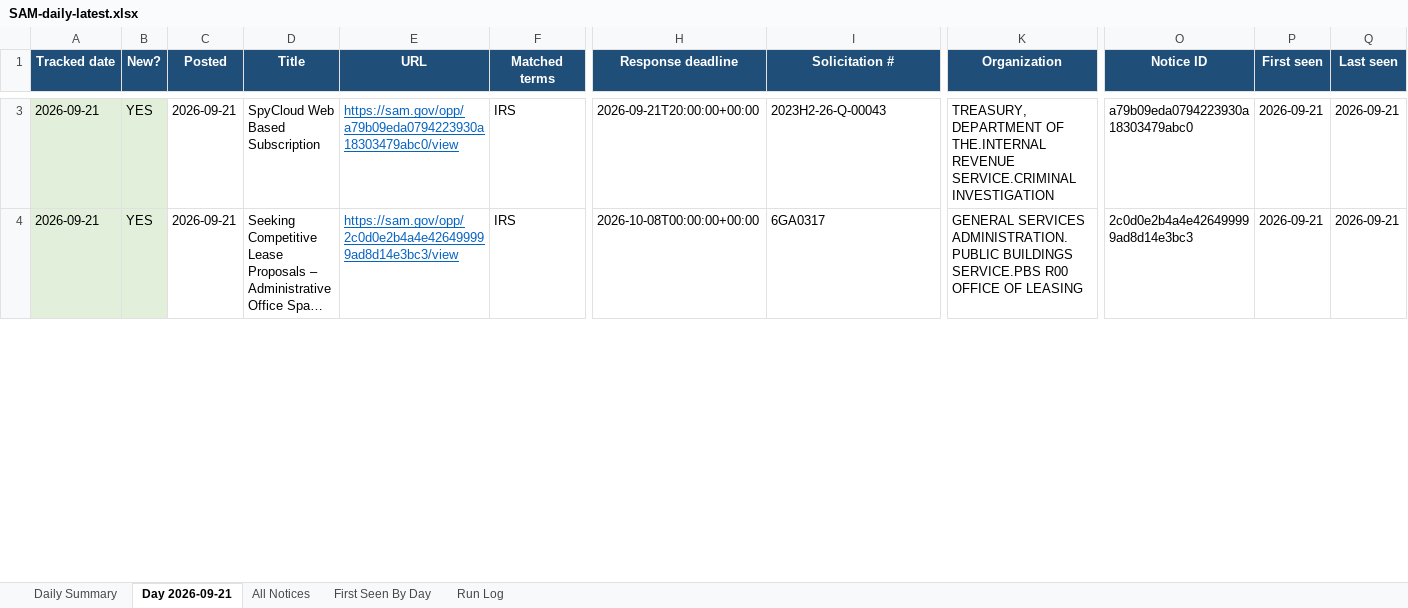
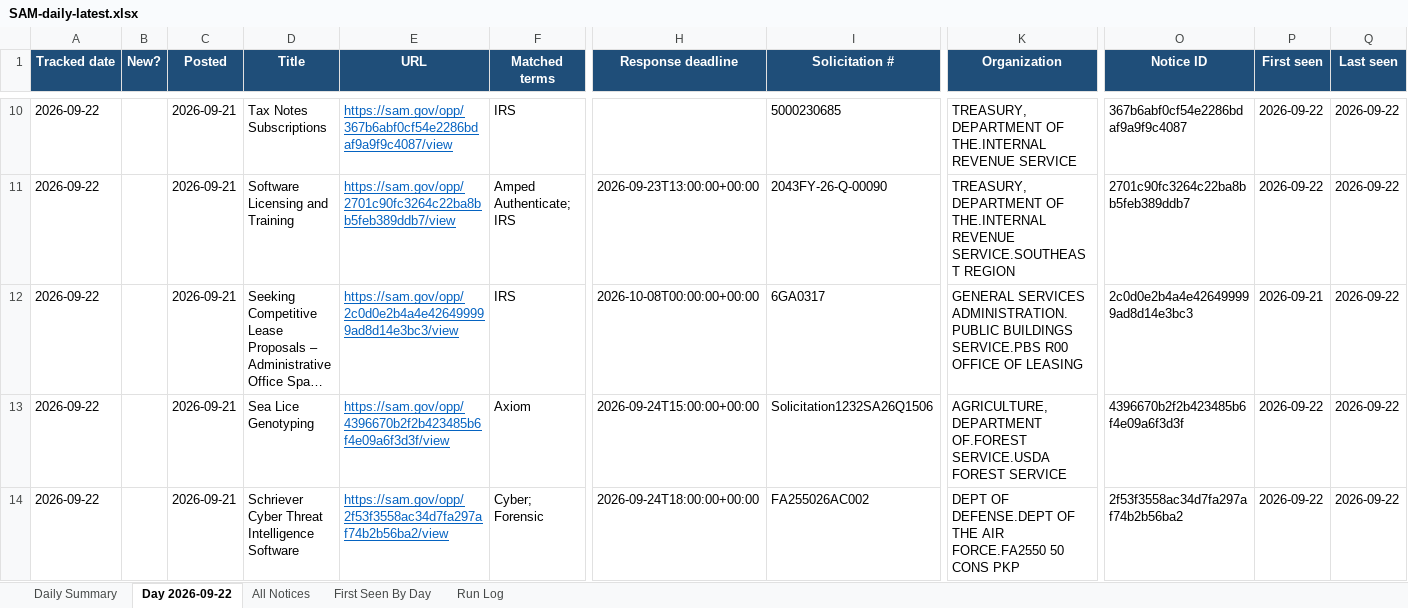
Before and after one commit to biscuitdh/44aa9566-3f78-4f70-9255-8cc9b8d7e019, an Excel workbook: docs/v/SAM-daily-latest.xlsx, sheet Day 2026-09-22, drawn as a sheet; only a part is shown, gaps mark what is left out; long unchanged cells end in …; values as stored, in another font and other column widths than the file's, no borders; addresses are those after the commit; rows hold the shown columns only; the diff covers the shown part only; the diff names each change by its address in the sheet, - before the commit and + after, or states it on an @@ line.

```diff
--- a/docs/v/SAM-daily-latest.xlsx (sheet Day 2026-09-22)
+++ b/docs/v/SAM-daily-latest.xlsx (sheet Day 2026-09-22)
-sheet tab: Day 2026-09-21
+sheet tab: Day 2026-09-22
+row 10: 2026-09-22 |  | 2026-09-21 | Tax Notes Subscriptions | https://sam.gov/opp/367b6abf0cf54e2286bdaf9a9f9c4087/view | IRS |  | 5000230685 | TREASURY, DEPARTMENT OF THE.INTERNAL REVENUE SERVICE | 367b6abf0cf54e2286bdaf9a9f9c4087 | 2026-09-22 | 2026-09-22
-A11:A12 (Tracked date): 2026-09-21
+A11:A12 (Tracked date): 2026-09-22
-A11:B12 fill: #E2EFDA
+A11:B12 fill: none
-B11:B12 (New?): YES
+B11:B12 (New?): (empty)
-D11 (Title): SpyCloud Web Based Subscription
+D11 (Title): Software Licensing and Training
-E11 (URL): https://sam.gov/opp/a79b09eda0794223930a18303479abc0/view
+E11 (URL): https://sam.gov/opp/2701c90fc3264c22ba8bb5feb389ddb7/view
-F11 (Matched terms): IRS
+F11 (Matched terms): Amped Authenticate; IRS
-H11 (Response deadline): 2026-09-21T20:00:00+00:00
+H11 (Response deadline): 2026-09-23T13:00:00+00:00
-I11 (Solicitation #): 2023H2-26-Q-00043
+I11 (Solicitation #): 2043FY-26-Q-00090
-K11 (Organization): …THE.INTERNAL REVENUE SERVICE.CRIMINAL INVESTIGATION
+K11 (Organization): …THE.INTERNAL REVENUE SERVICE.SOUTHEAST REGION
-O11 (Notice ID): a79b09eda0794223930a18303479abc0
+O11 (Notice ID): 2701c90fc3264c22ba8bb5feb389ddb7
-P11 (First seen): 2026-09-21
+P11 (First seen): 2026-09-22
-Q11:Q12 (Last seen): 2026-09-21
+Q11:Q12 (Last seen): 2026-09-22
+row 13: 2026-09-22 |  | 2026-09-21 | Sea Lice Genotyping | https://sam.gov/opp/4396670b2f2b423485b6f4e09a6f3d3f/view | Axiom | 2026-09-24T15:00:00+00:00 | Solicitation1232SA26Q1506 | AGRICULTURE, DEPARTMENT OF.FOREST SERVICE.USDA FOREST SERVICE | 4396670b2f2b423485b6f4e09a6f3d3f | 2026-09-22 | 2026-09-22
+row 14: 2026-09-22 |  | 2026-09-21 | Schriever Cyber Threat Intelligence Software | https://sam.gov/opp/2f53f3558ac34d7fa297af74b2b56ba2/view | Cyber; Forensic | 2026-09-24T18:00:00+00:00 | FA255026AC002 | DEPT OF DEFENSE.DEPT OF THE AIR FORCE.FA2550 50 CONS PKP | 2f53f3558ac34d7fa297af74b2b56ba2 | 2026-09-22 | 2026-09-22
```
Also changed, not shown: 10 added rows, 11 removed rows, 95 edited cells and cell formats elsewhere in this sheet, sheet All Notices, sheet First Seen By Day, sheet Run Log, sheet Daily Summary, 4 other files.
